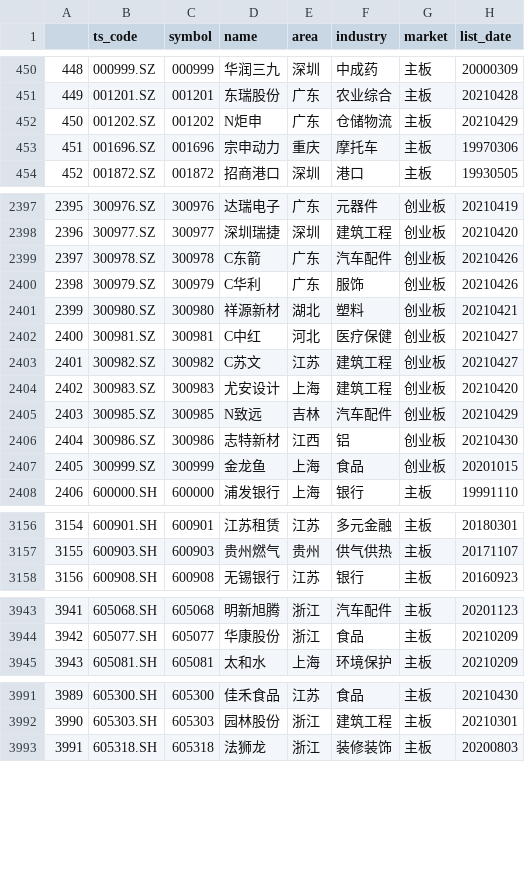
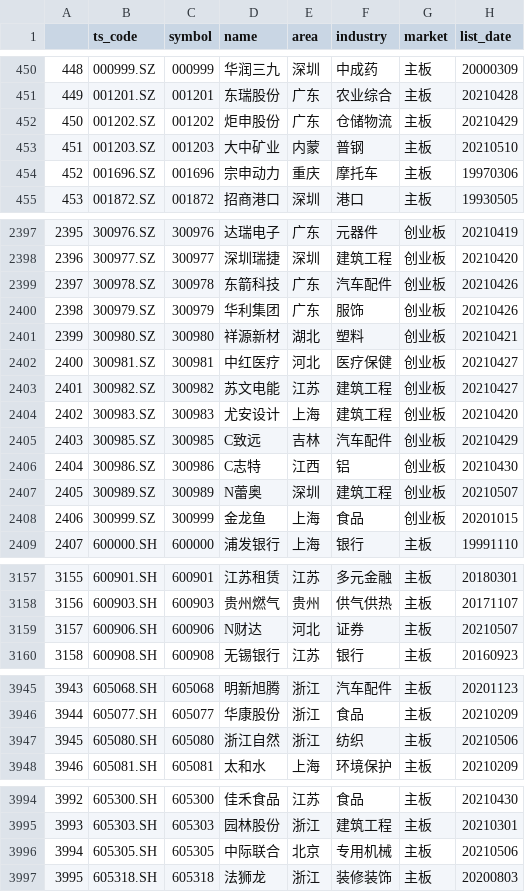
Before and after one commit to UbunGit/UGFAFAFA, a CSV file: data/tushare/base.csv, drawn as a sheet; only a part is shown, gaps mark what is left out; addresses are those after the commit; the diff covers the shown part only; the diff names each change by its address in the sheet, - before the commit and + after, or states it on an @@ line.

```diff
--- a/data/tushare/base.csv
+++ b/data/tushare/base.csv
-D452 (name): N炬申
+D452 (name): 炬申股份
+row 453: 451 | 001203.SZ | 001203 | 大中矿业 | 内蒙 | 普钢 | 主板 | 20210510
@@ column A renumbered from row 454 down @@
-D2399 (name): C东箭
+D2399 (name): 东箭科技
-D2400 (name): C华利
+D2400 (name): 华利集团
-D2402 (name): C中红
+D2402 (name): 中红医疗
-D2403 (name): C苏文
+D2403 (name): 苏文电能
-D2405 (name): N致远
+D2405 (name): C致远
-D2406 (name): 志特新材
+D2406 (name): C志特
+row 2407: 2405 | 300989.SZ | 300989 | N蕾奥 | 深圳 | 建筑工程 | 创业板 | 20210507
+row 3159: 3157 | 600906.SH | 600906 | N财达 | 河北 | 证券 | 主板 | 20210507
+row 3947: 3945 | 605080.SH | 605080 | 浙江自然 | 浙江 | 纺织 | 主板 | 20210506
+row 3996: 3994 | 605305.SH | 605305 | 中际联合 | 北京 | 专用机械 | 主板 | 20210506
```
Also changed, not shown: 1 added row, 1 removed row and 56 edited cells elsewhere in this file, 18 other files.
